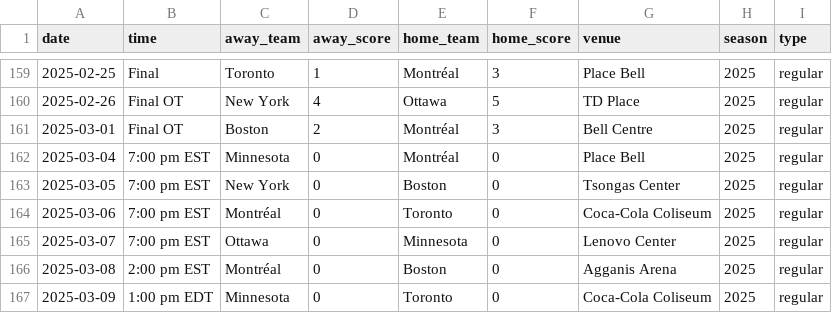
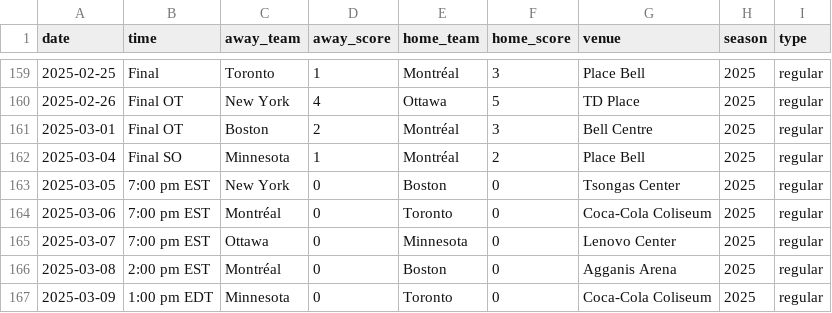
Before and after one commit to ericjohannes/pwhl-elo, a CSV file: data/clean/pwhl_all_results.csv, drawn as a sheet; only a part is shown, gaps mark what is left out.

```diff
--- a/data/clean/pwhl_all_results.csv
+++ b/data/clean/pwhl_all_results.csv
@@ -161,3 +161,3 @@ date,time,away_team,away_score,home_team,home_score,venue,season,type
 2025-03-01,Final OT,Boston,2,Montréal,3,Bell Centre,2025,regular
-2025-03-04,7:00 pm EST,Minnesota,0,Montréal,0,Place Bell,2025,regular
+2025-03-04,Final SO,Minnesota,1,Montréal,2,Place Bell,2025,regular
 2025-03-05,7:00 pm EST,New York,0,Boston,0,Tsongas Center,2025,regular
```
Also changed, not shown: data/clean/pwhl_all_results_with_elos.csv, 7 other files.
